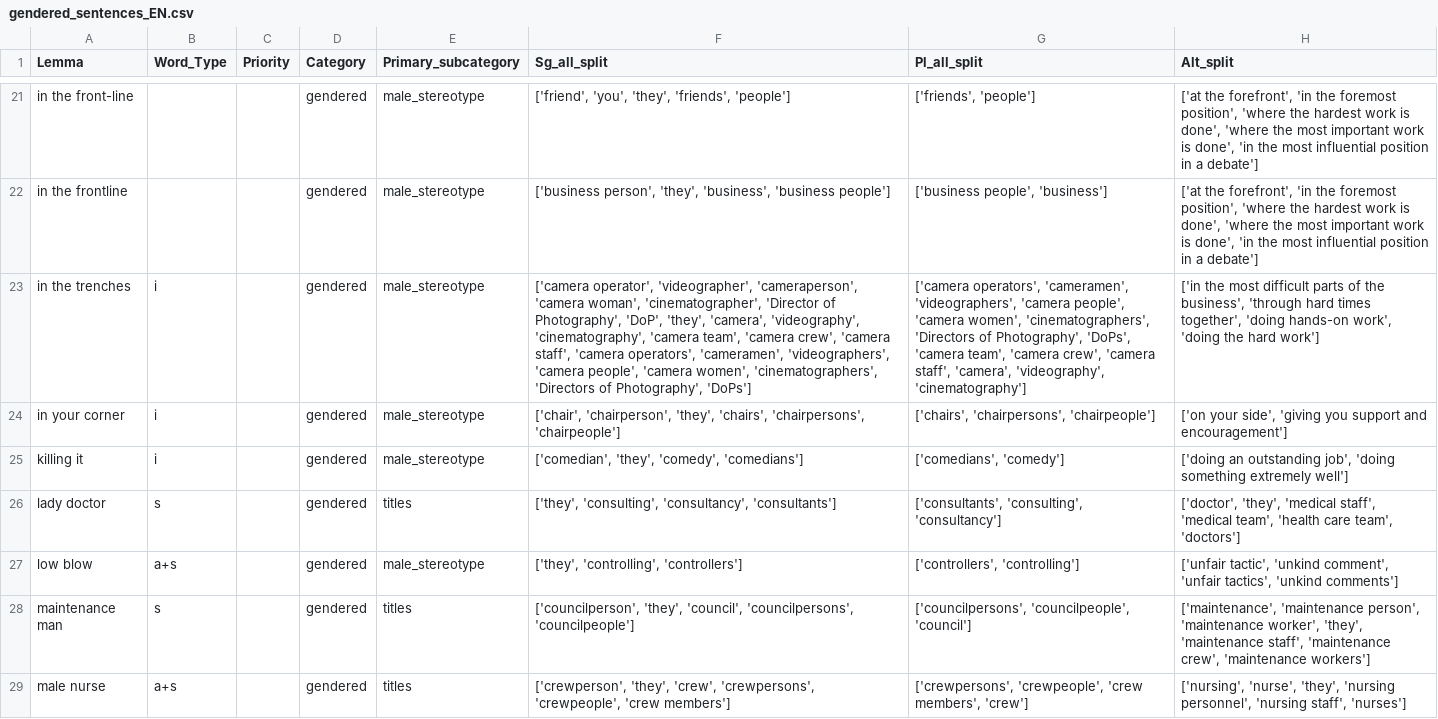
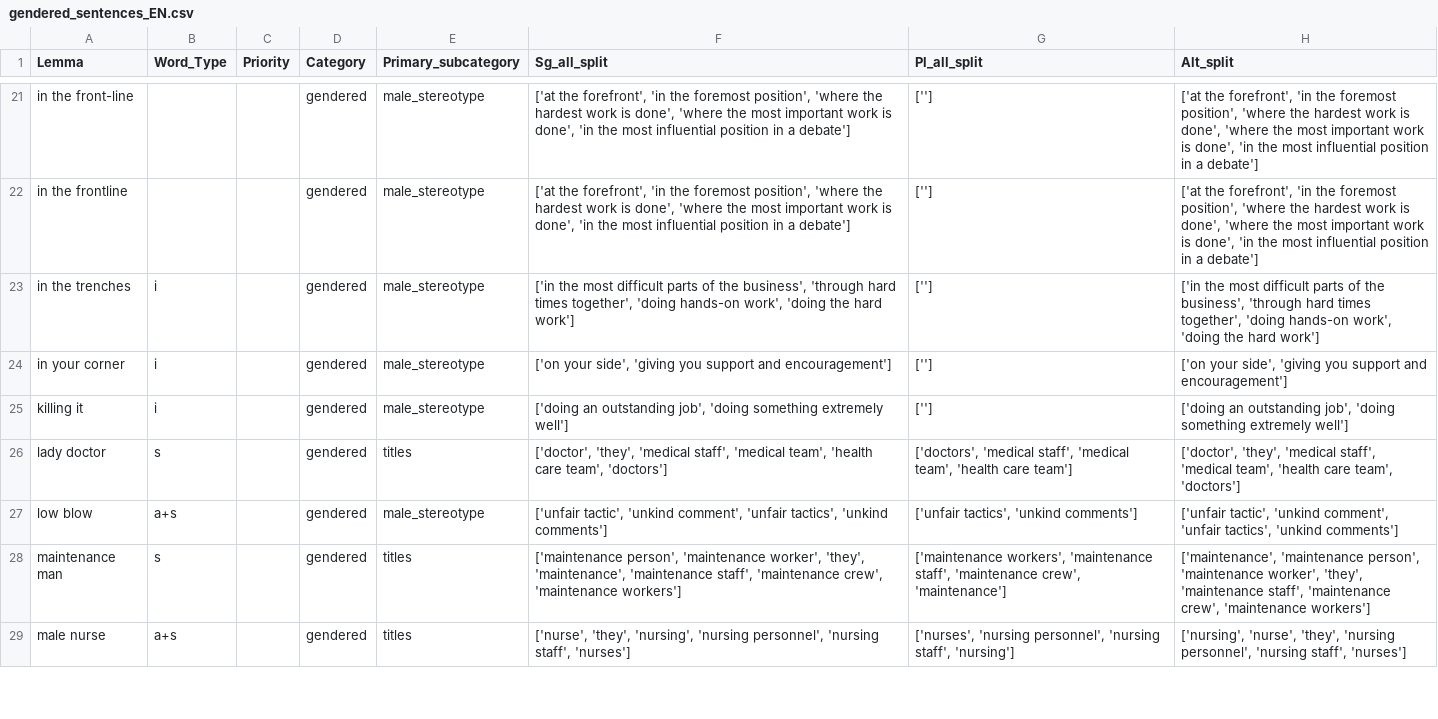
Before and after one commit to witty-works/nlp_api, a CSV file: training_data/gendered_sentences_EN.csv, drawn as a sheet; only a part is shown, gaps mark what is left out; the diff covers the shown part only; the diff names each change by its address in the sheet, - before the commit and + after, or states it on an @@ line.

```diff
--- a/training_data/gendered_sentences_EN.csv
+++ b/training_data/gendered_sentences_EN.csv
-F21 (Sg_all_split): ['friend', 'you', 'they', 'friends', 'people']
+F21 (Sg_all_split): ['at the forefront', 'in the foremost position', 'where the hardest work is done', 'where the most important work is done', 'in the most influential position in a debate']
-G21 (Pl_all_split): ['friends', 'people']
+G21 (Pl_all_split): ['']
-F22 (Sg_all_split): ['business person', 'they', 'business', 'business people']
+F22 (Sg_all_split): ['at the forefront', 'in the foremost position', 'where the hardest work is done', 'where the most important work is done', 'in the most influential position in a debate']
-G22 (Pl_all_split): ['business people', 'business']
+G22 (Pl_all_split): ['']
-F23 (Sg_all_split): ['camera operator', 'videographer', 'cameraperson', 'camera woman', 'cinematographer', 'Director of Photography', 'DoP', 'they', 'camera', 'videography', 'cinematography', 'camera team', 'camera crew', 'camera staff', 'camera operators', 'cameramen', 'videographers', 'camera people', 'camera women', 'cinematographers', 'Directors of Photography', 'DoPs']
+F23 (Sg_all_split): ['in the most difficult parts of the business', 'through hard times together', 'doing hands-on work', 'doing the hard work']
-G23 (Pl_all_split): ['camera operators', 'cameramen', 'videographers', 'camera people', 'camera women', 'cinematographers', 'Directors of Photography', 'DoPs', 'camera team', 'camera crew', 'camera staff', 'camera', 'videography', 'cinematography']
+G23 (Pl_all_split): ['']
-F24 (Sg_all_split): ['chair', 'chairperson', 'they', 'chairs', 'chairpersons', 'chairpeople']
+F24 (Sg_all_split): ['on your side', 'giving you support and encouragement']
-G24 (Pl_all_split): ['chairs', 'chairpersons', 'chairpeople']
+G24 (Pl_all_split): ['']
-F25 (Sg_all_split): ['comedian', 'they', 'comedy', 'comedians']
+F25 (Sg_all_split): ['doing an outstanding job', 'doing something extremely well']
-G25 (Pl_all_split): ['comedians', 'comedy']
+G25 (Pl_all_split): ['']
-F26 (Sg_all_split): ['they', 'consulting', 'consultancy', 'consultants']
+F26 (Sg_all_split): ['doctor', 'they', 'medical staff', 'medical team', 'health care team', 'doctors']
-G26 (Pl_all_split): ['consultants', 'consulting', 'consultancy']
+G26 (Pl_all_split): ['doctors', 'medical staff', 'medical team', 'health care team']
-F27 (Sg_all_split): ['they', 'controlling', 'controllers']
+F27 (Sg_all_split): ['unfair tactic', 'unkind comment', 'unfair tactics', 'unkind comments']
-G27 (Pl_all_split): ['controllers', 'controlling']
+G27 (Pl_all_split): ['unfair tactics', 'unkind comments']
-F28 (Sg_all_split): ['councilperson', 'they', 'council', 'councilpersons', 'councilpeople']
+F28 (Sg_all_split): ['maintenance person', 'maintenance worker', 'they', 'maintenance', 'maintenance staff', 'maintenance crew', 'maintenance workers']
-G28 (Pl_all_split): ['councilpersons', 'councilpeople', 'council']
+G28 (Pl_all_split): ['maintenance workers', 'maintenance staff', 'maintenance crew', 'maintenance']
-F29 (Sg_all_split): ['crewperson', 'they', 'crew', 'crewpersons', 'crewpeople', 'crew members']
+F29 (Sg_all_split): ['nurse', 'they', 'nursing', 'nursing personnel', 'nursing staff', 'nurses']
-G29 (Pl_all_split): ['crewpersons', 'crewpeople', 'crew members', 'crew']
+G29 (Pl_all_split): ['nurses', 'nursing personnel', 'nursing staff', 'nursing']
```
Also changed, not shown: 98 edited cells elsewhere in this file.
